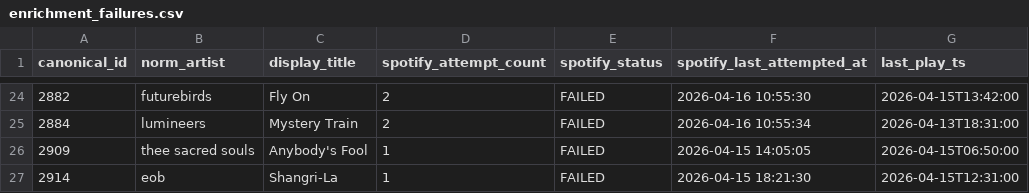
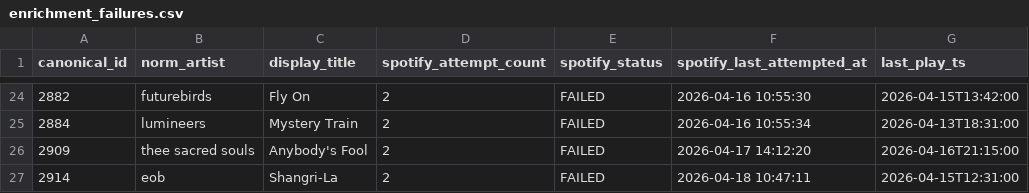
Before and after one commit to nharrison917/radio-programming-analytics, a CSV file: analytics/outputs/quality_checks/enrichment_failures.csv, drawn as a sheet; only a part is shown, gaps mark what is left out; the diff covers the shown part only.

```diff
--- a/analytics/outputs/quality_checks/enrichment_failures.csv
+++ b/analytics/outputs/quality_checks/enrichment_failures.csv
@@ -25,3 +25,3 @@ canonical_id,norm_artist,display_title,spotify_attempt_count,spotify_status,spot
 2884,lumineers,Mystery Train,2,FAILED,2026-04-16 10:55:34,2026-04-13T18:31:00
-2909,thee sacred souls,Anybody's Fool,1,FAILED,2026-04-15 14:05:05,2026-04-15T06:50:00
-2914,eob,Shangri-La,1,FAILED,2026-04-15 18:21:30,2026-04-15T12:31:00
+2909,thee sacred souls,Anybody's Fool,2,FAILED,2026-04-17 14:12:20,2026-04-16T21:15:00
+2914,eob,Shangri-La,2,FAILED,2026-04-18 10:47:11,2026-04-15T12:31:00
```
Also changed, not shown: 44 edited cells elsewhere in this file, analytics/outputs/quality_checks/mb_artist_large_delta.csv, analytics/outputs/quality_checks/mb_failed.csv, 7 other files.
